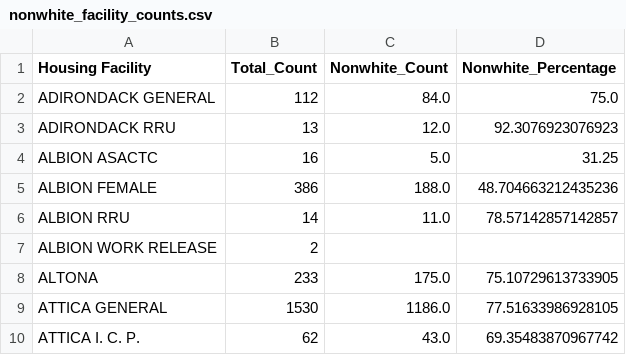
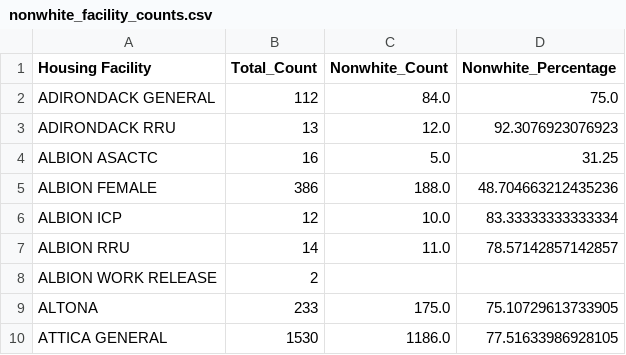
Before and after one commit to hwilli08/Analysis-of-Incarceration-in-New-York-State, a CSV file: NONWHITE SCATTERPLOTS/nonwhite_facility_counts.csv, drawn as a sheet; only a part is shown; the shorter side is filled out with more unchanged rows; the diff names each change by its address in the sheet, - before the commit and + after, or states it on an @@ line.

Commit message:
Update nonwhite_facility_counts.csv

```diff
--- a/NONWHITE SCATTERPLOTS/nonwhite_facility_counts.csv
+++ b/NONWHITE SCATTERPLOTS/nonwhite_facility_counts.csv
+row 6: ALBION ICP | 12 | 10.0 | 83.33333333333334
```
